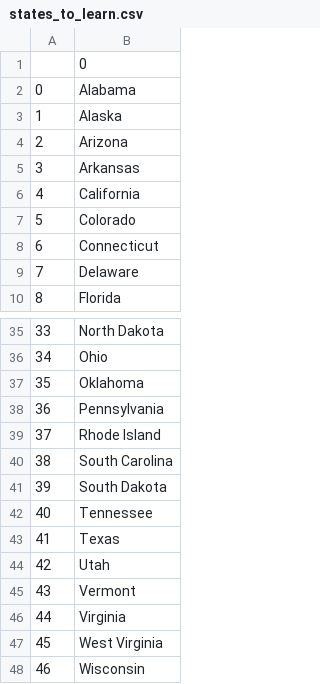
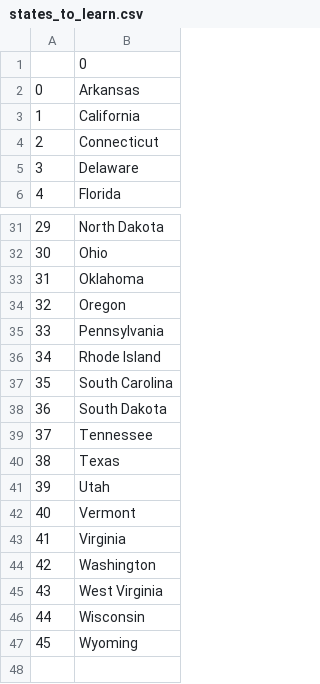
Before and after one commit to abgelvin/udemy-us-states-game, a CSV file: states_to_learn.csv, drawn as a sheet; only a part is shown, gaps mark what is left out; the shorter side is filled out with more unchanged rows; removed rows and columns are numbered as before the commit, all else as after; the diff names each change by its address in the sheet, - before the commit and + after, or states it on an @@ line.

Commit message:
refactored to use list comprehension

```diff
--- a/states_to_learn.csv
+++ b/states_to_learn.csv
-row 2: 0 | Alabama
-row 3: 1 | Alaska
-row 4: 2 | Arizona
@@ column A renumbered from row 2 down @@
-row 7: 5 | Colorado
+row 34: 32 | Oregon
+row 44: 42 | Washington
```
Also changed, not shown: 1 other file.
